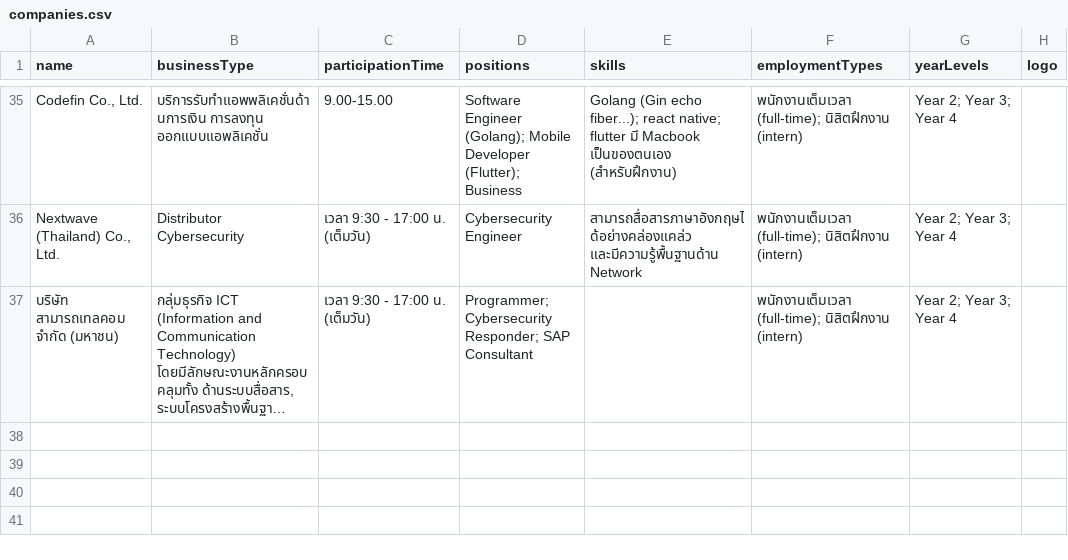
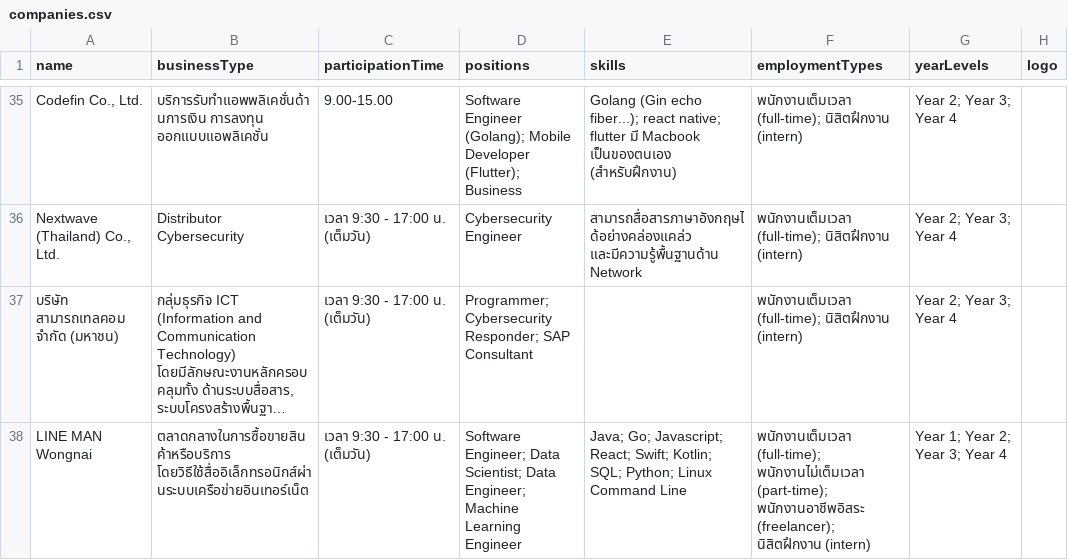
Before and after one commit to Phantawat/cpsk-jobfair-2025, a CSV file: data/companies.csv, drawn as a sheet; only a part is shown, gaps mark what is left out; long unchanged cells end in …; the diff names each change by its address in the sheet, - before the commit and + after, or states it on an @@ line.

Commit message:
fix: update and add LINE MAN Wongnai to the listings and fix the filtering system

```diff
--- a/data/companies.csv
+++ b/data/companies.csv
+row 38: LINE MAN Wongnai | ตลาดกลางในการซื้อขายสินค้าหรือบริการ โดยวิธีใช้สื่ออิเล็กทรอนิกส์ผ่านระบบเครือข่ายอินเทอร์เน็ต | เวลา 9:30 - 17:00 น. (เต็มวัน) | Software Engineer; Data Scientist; Data Engineer; Machine Learning Engineer | Java; Go; Javascript; React; Swift; Kotlin; SQL; Python; Linux Command Line | พนักงานเต็มเวลา (full-time); พนักงานไม่เต็มเวลา (part-time); พนักงานอาชีพอิสระ (freelancer); นิสิตฝึกงาน (intern) | Year 1; Year 2; Year 3; Year 4
```
Also changed, not shown: 5 other files.
